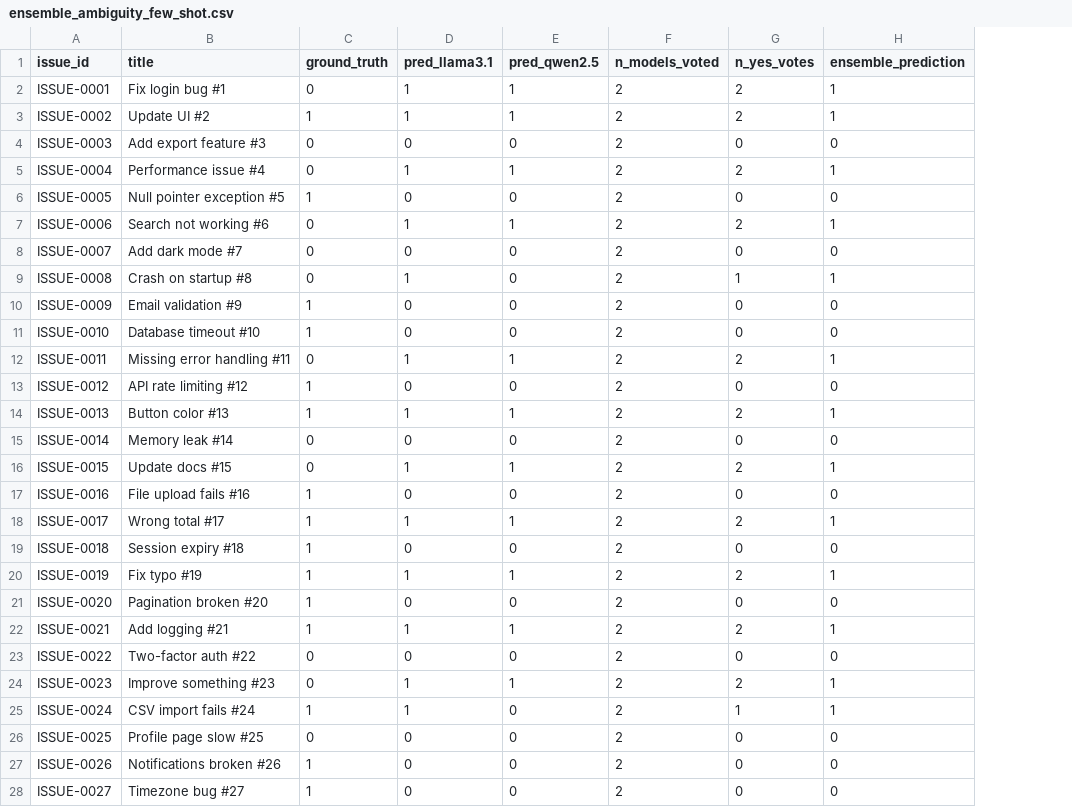
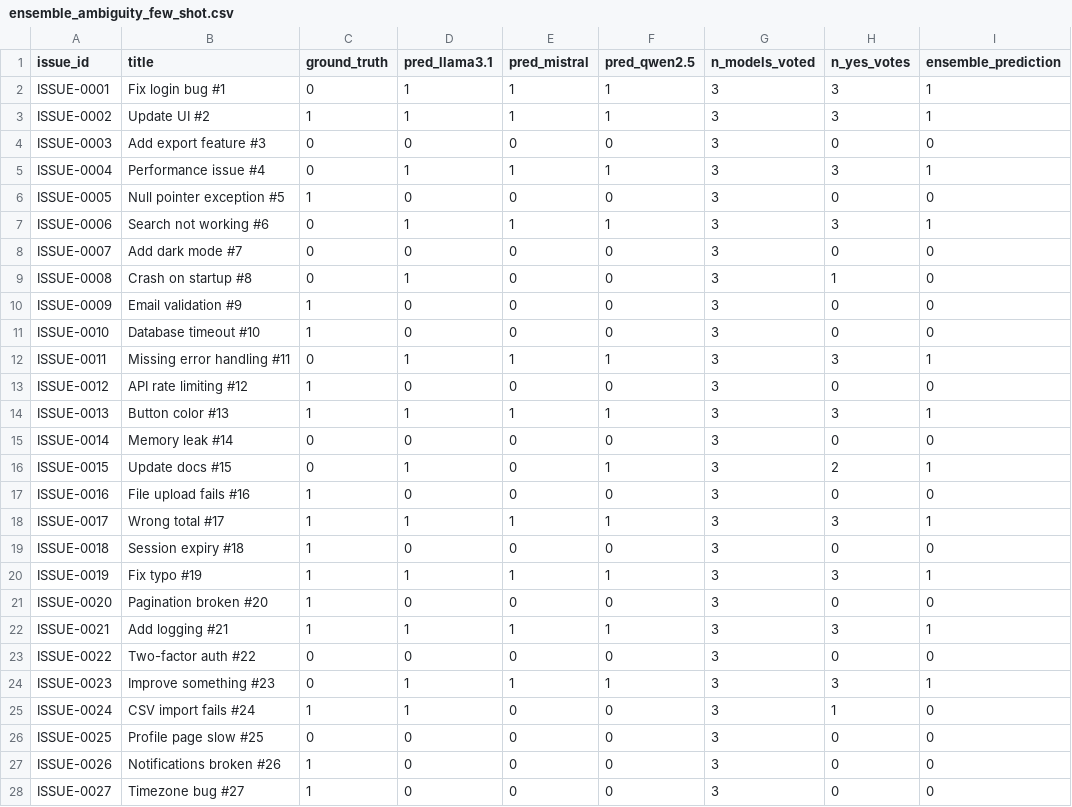
Before and after one commit to MShazilKhan7/llm_research, a CSV file: results/ensemble/ensemble_ambiguity_few_shot.csv, drawn as a sheet; only a part is shown; addresses are those after the commit; the diff covers the shown part only; the diff names each change by its address in the sheet, - before the commit and + after, or states it on an @@ line.

```diff
--- a/results/ensemble/ensemble_ambiguity_few_shot.csv
+++ b/results/ensemble/ensemble_ambiguity_few_shot.csv
+column E (pred_mistral), rows 2-28: 1 | 1 | 0 | 1 | 0 | 1 | 0 | 0 | 0 | 0 | 1 | 0 | 1 | 0 | 0 | 0 | 1 | 0 | 1 | 0 | 1 | 0 | 1 | 0 | 0 | 0 | 0
-G2:G28 (n_models_voted): 2
+G2:G28 (n_models_voted): 3
-H2:H3 (n_yes_votes): 2
+H2:H3 (n_yes_votes): 3
-H5 (n_yes_votes): 2
+H5 (n_yes_votes): 3
-H7 (n_yes_votes): 2
+H7 (n_yes_votes): 3
-I9 (ensemble_prediction): 1
+I9 (ensemble_prediction): 0
-H12 (n_yes_votes): 2
+H12 (n_yes_votes): 3
-H14 (n_yes_votes): 2
+H14 (n_yes_votes): 3
-H18 (n_yes_votes): 2
+H18 (n_yes_votes): 3
-H20 (n_yes_votes): 2
+H20 (n_yes_votes): 3
-H22 (n_yes_votes): 2
+H22 (n_yes_votes): 3
-H24 (n_yes_votes): 2
+H24 (n_yes_votes): 3
-I25 (ensemble_prediction): 1
+I25 (ensemble_prediction): 0
```
Also changed, not shown: 100 edited cells elsewhere in this file, evaluation/summary_ambiguity.csv, evaluation/summary_incompleteness.csv, 24 other files.
